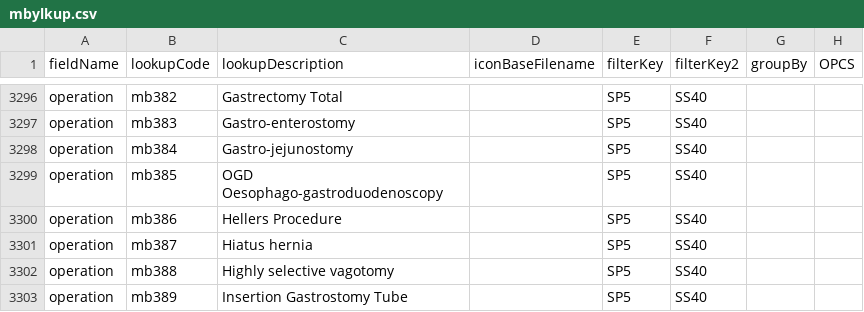
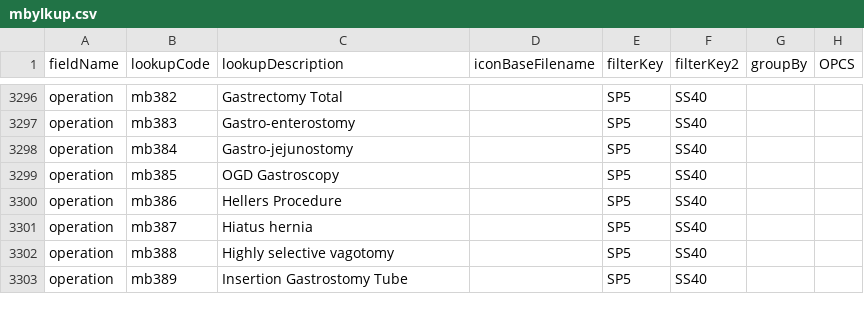
Before and after one commit to homepark/lkups, a CSV file: mbylkup.csv, drawn as a sheet; only a part is shown, gaps mark what is left out.

Commit message:
Update mbylkup.csv
Edited

```diff
--- a/mbylkup.csv
+++ b/mbylkup.csv
@@ -3298,3 +3298,3 @@ operation,mb383,Gastro-enterostomy,,SP5,SS40,,,
 operation,mb384,Gastro-jejunostomy,,SP5,SS40,,,
-operation,mb385,OGD Oesophago-gastroduodenoscopy,,SP5,SS40,,,
+operation,mb385,OGD Gastroscopy,,SP5,SS40,,,
 operation,mb386,Hellers Procedure,,SP5,SS40,,,
```
